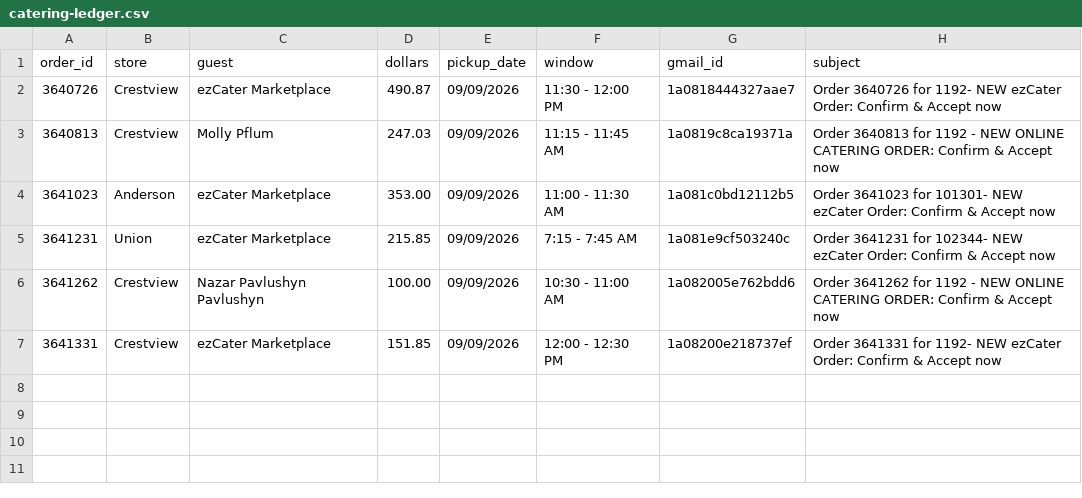
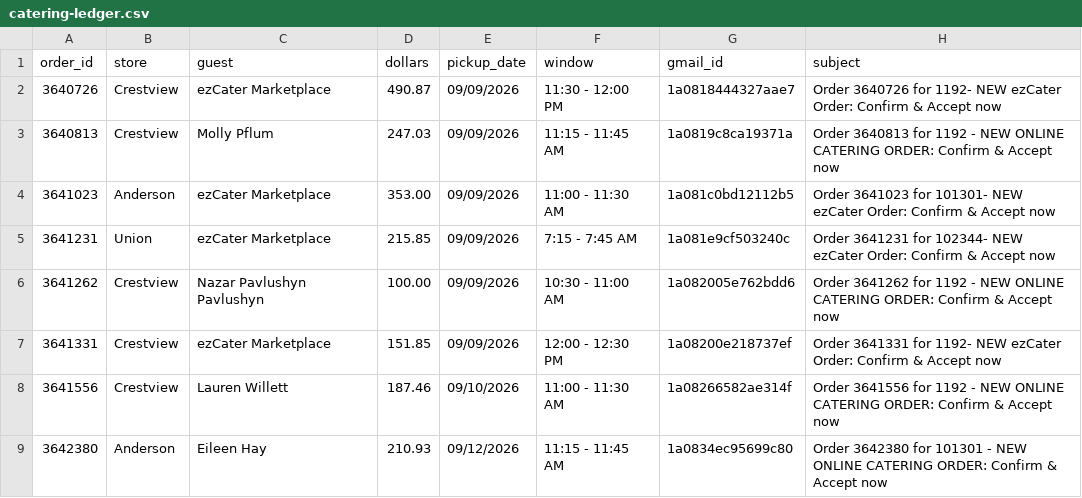
Before and after one commit to SCDashboard/DailyUploads, a CSV file: catering-ledger.csv, drawn as a sheet.

Commit message:
append catering orders 3641556 Crestview, 3642380 Anderson

```diff
--- a/catering-ledger.csv
+++ b/catering-ledger.csv
@@ -7 +7,3 @@ order_id,store,guest,dollars,pickup_date,window,gmail_id,subject
 3641331,Crestview,ezCater Marketplace,151.85,09/09/2026,12:00 - 12:30 PM,1a08200e218737ef,Order 3641331 for 1192- NEW ezCater Order: Confirm & Accept now
+3641556,Crestview,Lauren Willett,187.46,09/10/2026,11:00 - 11:30 AM,1a08266582ae314f,Order 3641556 for 1192 - NEW ONLINE CATERING ORDER: Confirm & Accept now
+3642380,Anderson,Eileen Hay,210.93,09/12/2026,11:15 - 11:45 AM,1a0834ec95699c80,Order 3642380 for 101301 - NEW ONLINE CATERING ORDER: Confirm & Accept now
```
